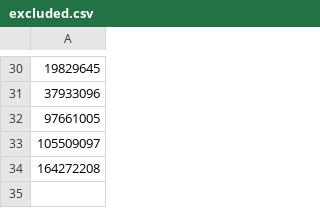
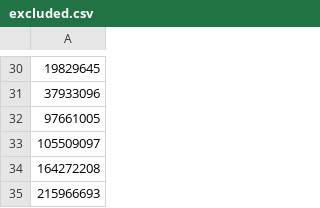
Before and after one commit to NixOS/SC-election-2026, a CSV file: excluded.csv, drawn as a sheet; only a part is shown, gaps mark what is left out.

Commit message:
Exclude botnk
This is niklaskorz personal bot for automated updates.

```diff
--- a/excluded.csv
+++ b/excluded.csv
@@ -34 +34,2 @@
 164272208
+215966693
```
Also changed, not shown: 1 other file.
